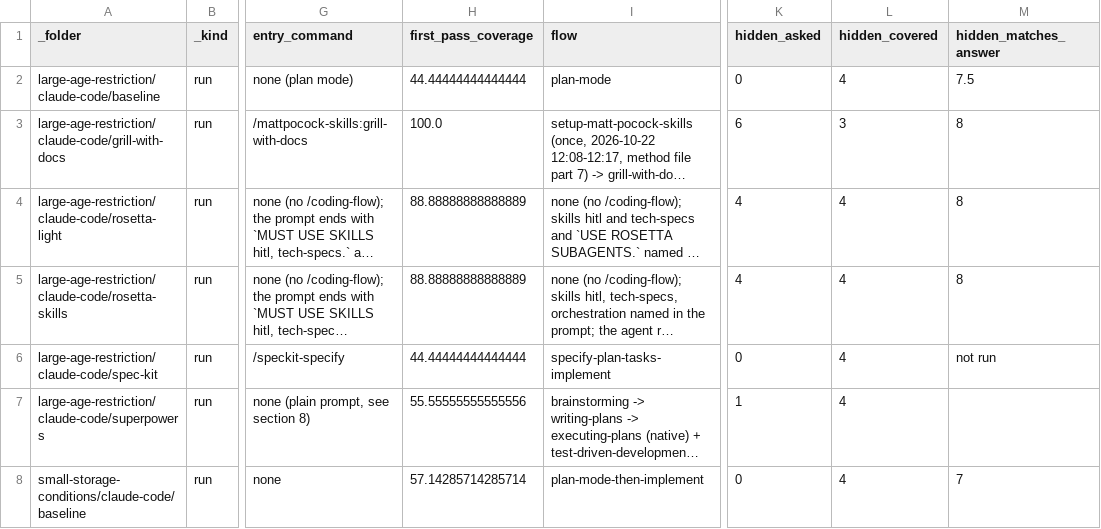
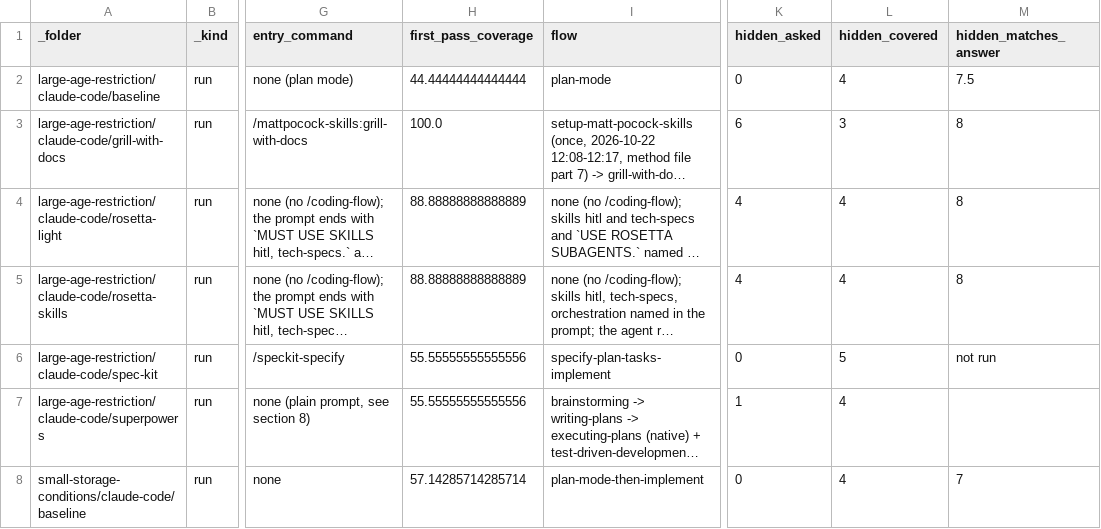
Before and after one commit to griddynamics/rosetta, a CSV file: rosetta-benchmarks/saleor/reports/runs.csv, drawn as a sheet; only a part is shown, gaps mark what is left out; long unchanged cells end in …; the diff names each change by its address in the sheet, - before the commit and + after, or states it on an @@ line.

```diff
--- a/rosetta-benchmarks/saleor/reports/runs.csv
+++ b/rosetta-benchmarks/saleor/reports/runs.csv
-H6 (first_pass_coverage): 44.44444444444444
+H6 (first_pass_coverage): 55.55555555555556
-L6 (hidden_covered): 4
+L6 (hidden_covered): 5
```
Also changed, not shown: 3 other files.
